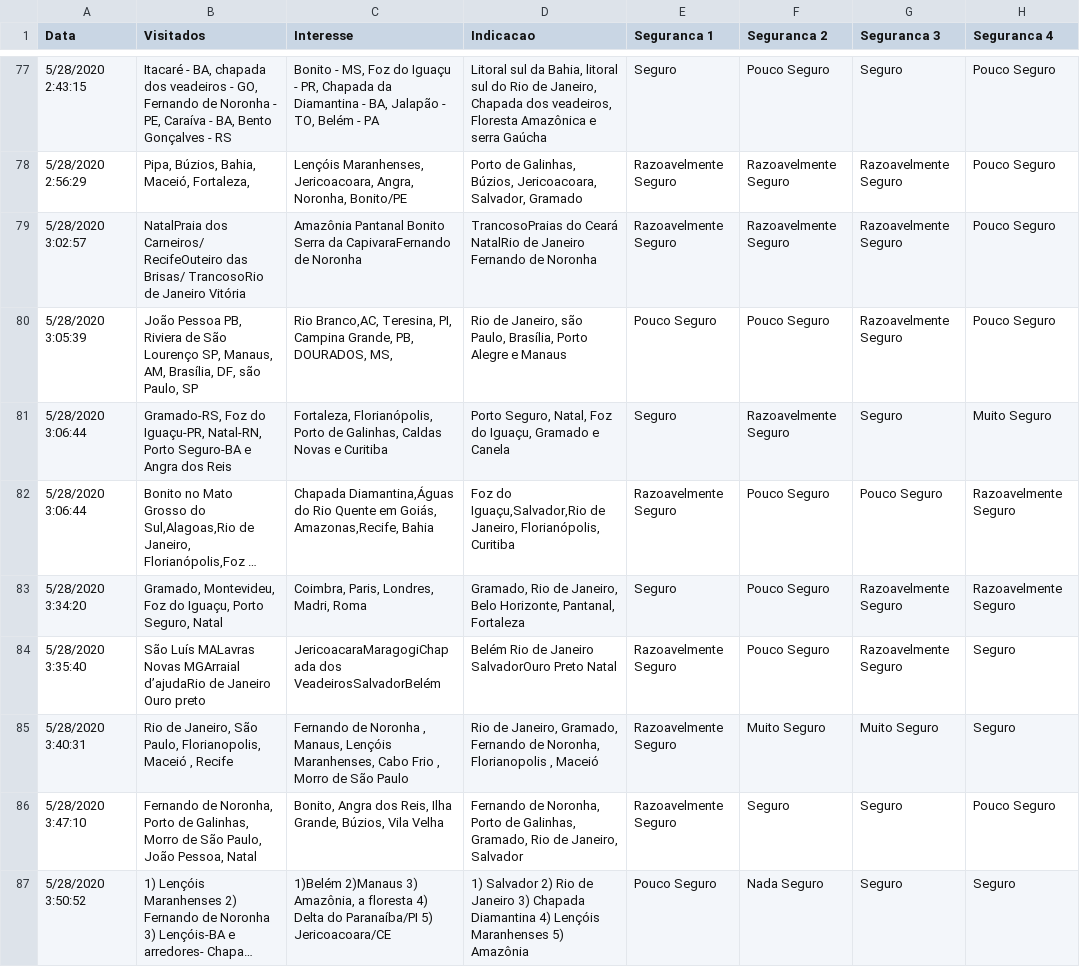
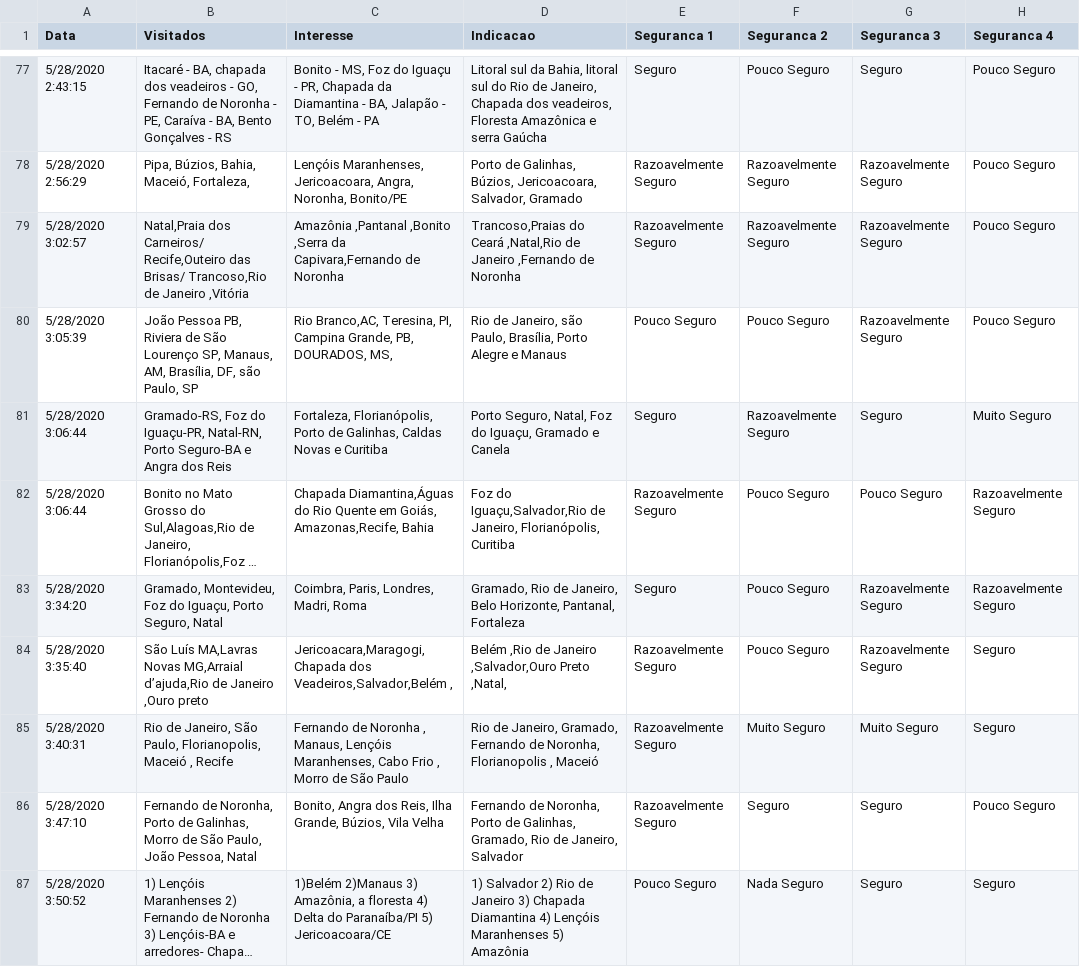
Before and after one commit to psla85/DataAnalysis_Carol, a CSV file: Dados/Dados Processados.csv, drawn as a sheet; only a part is shown, gaps mark what is left out; long unchanged cells end in …; the diff covers the shown part only; the diff names each change by its address in the sheet, - before the commit and + after, or states it on an @@ line.

```diff
--- a/Dados/Dados Processados.csv
+++ b/Dados/Dados Processados.csv
-B79 (Visitados): NatalPraia dos Carneiros/ RecifeOuteiro das Brisas/ TrancosoRio de Janeiro Vitória
+B79 (Visitados): Natal,Praia dos Carneiros/ Recife,Outeiro das Brisas/ Trancoso,Rio de Janeiro ,Vitória
-C79 (Interesse): Amazônia Pantanal Bonito Serra da CapivaraFernando de Noronha
+C79 (Interesse): Amazônia ,Pantanal ,Bonito ,Serra da Capivara,Fernando de Noronha
-D79 (Indicacao): TrancosoPraias do Ceará NatalRio de Janeiro Fernando de Noronha
+D79 (Indicacao): Trancoso,Praias do Ceará ,Natal,Rio de Janeiro ,Fernando de Noronha
-B84 (Visitados): São Luís MALavras Novas MGArraial d’ajudaRio de Janeiro Ouro preto
+B84 (Visitados): São Luís MA,Lavras Novas MG,Arraial d’ajuda,Rio de Janeiro ,Ouro preto
-C84 (Interesse): JericoacaraMaragogiChapada dos VeadeirosSalvadorBelém
+C84 (Interesse): Jericoacara,Maragogi,Chapada dos Veadeiros,Salvador,Belém ,
-D84 (Indicacao): Belém Rio de Janeiro SalvadorOuro Preto Natal
+D84 (Indicacao): Belém ,Rio de Janeiro ,Salvador,Ouro Preto ,Natal,
```
Also changed, not shown: 144 edited cells elsewhere in this file, 5 other files.
